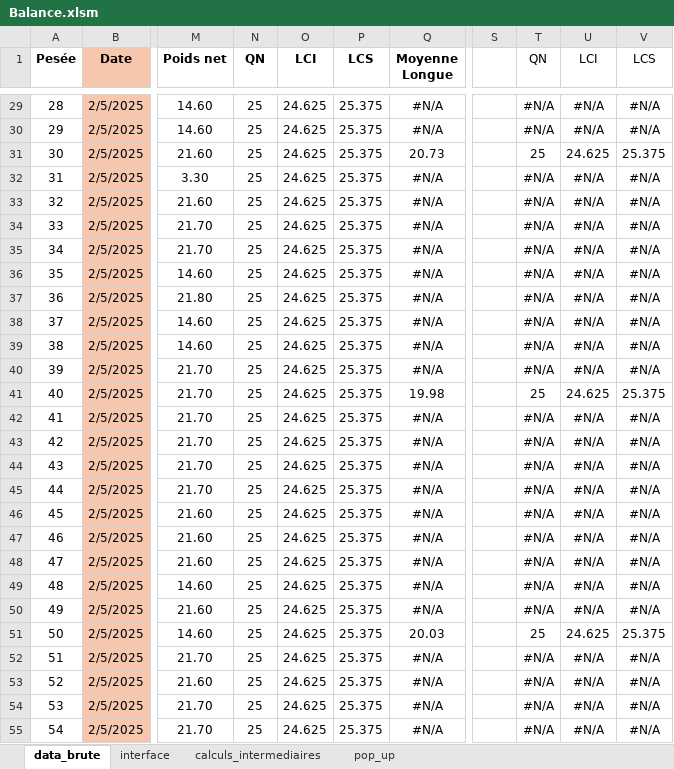
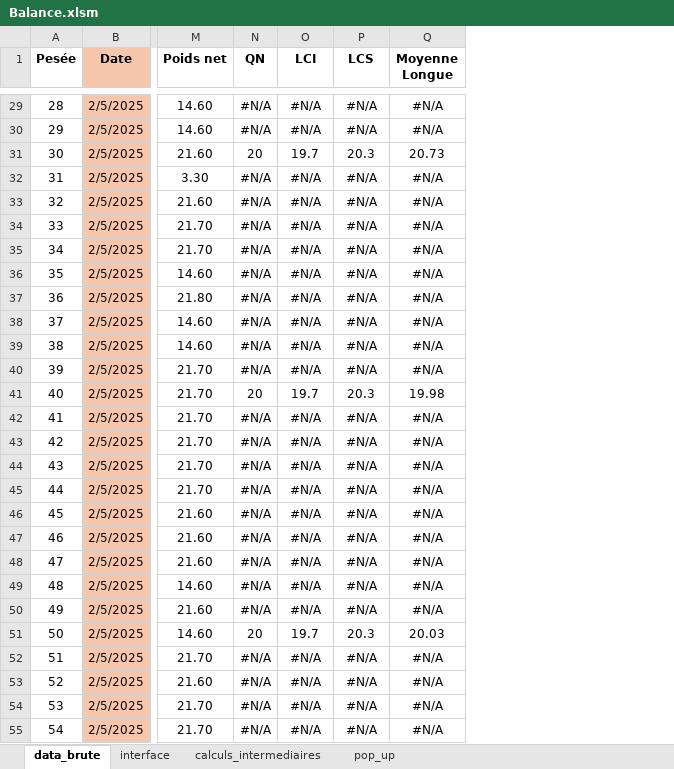
Before and after one commit to adasilva33/balance_solina, an Excel workbook: Balance.xlsm, sheet data_brute, drawn as a sheet; only a part is shown, gaps mark what is left out; values as stored, in another font and other column widths than the file's, no borders; charts and pictures not drawn; the diff covers the shown part only; the diff names each change by its address in the sheet, - before the commit and + after, or states it on an @@ line.

Commit message:
protecting sheet data_brute

```diff
--- a/Balance.xlsm (sheet data_brute)
+++ b/Balance.xlsm (sheet data_brute)
-column S, empty
-column T (QN), rows 29-55: #N/A | #N/A | 25 | #N/A | #N/A | #N/A | #N/A | #N/A | #N/A | #N/A | #N/A | #N/A | 25 | #N/A | #N/A | #N/A | #N/A | #N/A | #N/A | #N/A | #N/A | #N/A | 25 | #N/A | #N/A | #N/A | #N/A
-column U (LCI), rows 29-55: #N/A | #N/A | 24.625 | #N/A | #N/A | #N/A | #N/A | #N/A | #N/A | #N/A | #N/A | #N/A | 24.625 | #N/A | #N/A | #N/A | #N/A | #N/A | #N/A | #N/A | #N/A | #N/A | 24.625 | #N/A | #N/A | #N/A | #N/A
-column V (LCS), rows 29-55: #N/A | #N/A | 25.375 | #N/A | #N/A | #N/A | #N/A | #N/A | #N/A | #N/A | #N/A | #N/A | 25.375 | #N/A | #N/A | #N/A | #N/A | #N/A | #N/A | #N/A | #N/A | #N/A | 25.375 | #N/A | #N/A | #N/A | #N/A
-N29:N30 (QN): 25
+N29:N30 (QN): #N/A
-O29:O30 (LCI): 24.625
+O29:O30 (LCI): #N/A
-P29:P30 (LCS): 25.375
+P29:P30 (LCS): #N/A
-N31 (QN): 25
+N31 (QN): 20
-O31 (LCI): 24.625
+O31 (LCI): 19.7
-P31 (LCS): 25.375
+P31 (LCS): 20.3
-N32:N40 (QN): 25
+N32:N40 (QN): #N/A
-O32:O40 (LCI): 24.625
+O32:O40 (LCI): #N/A
-P32:P40 (LCS): 25.375
+P32:P40 (LCS): #N/A
-N41 (QN): 25
+N41 (QN): 20
-O41 (LCI): 24.625
+O41 (LCI): 19.7
-P41 (LCS): 25.375
+P41 (LCS): 20.3
-N42:N50 (QN): 25
+N42:N50 (QN): #N/A
-O42:O50 (LCI): 24.625
+O42:O50 (LCI): #N/A
-P42:P50 (LCS): 25.375
+P42:P50 (LCS): #N/A
-N51 (QN): 25
+N51 (QN): 20
-O51 (LCI): 24.625
+O51 (LCI): 19.7
-P51 (LCS): 25.375
+P51 (LCS): 20.3
-N52:N55 (QN): 25
+N52:N55 (QN): #N/A
-O52:O55 (LCI): 24.625
+O52:O55 (LCI): #N/A
-P52:P55 (LCS): 25.375
+P52:P55 (LCS): #N/A
```
Also changed, not shown: 102 edited cells elsewhere in this sheet, sheet calculs_intermediaires, sheet interface, sheet pop_up, charts or pictures, 2 other files.
